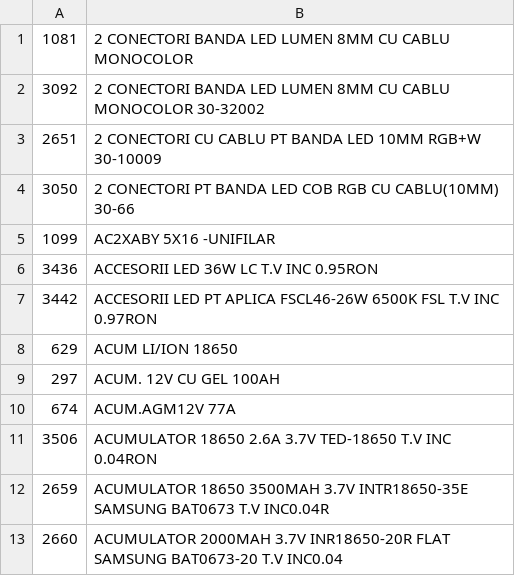
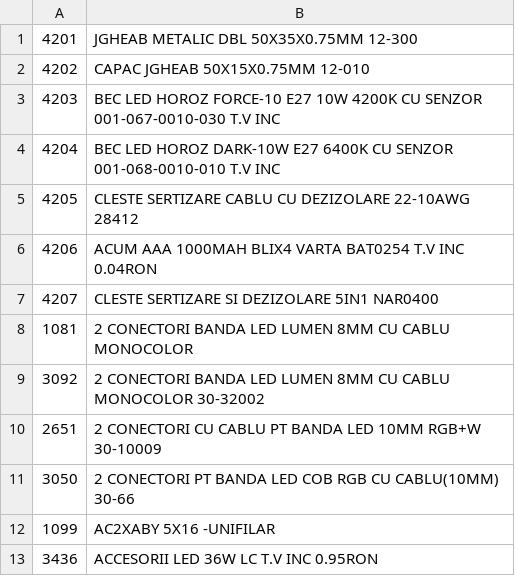
Before and after one commit to Rert90/site-casa-marcat, a CSV file: date.csv, drawn as a sheet; only a part is shown; the shorter side is filled out with more unchanged rows; the diff names each change by its address in the sheet, - before the commit and + after, or states it on an @@ line.

Commit message:
Add new product entries to date.csv

```diff
--- a/date.csv
+++ b/date.csv
+row 1: 4201 | JGHEAB METALIC DBL 50X35X0.75MM 12-300
+row 2: 4202 | CAPAC JGHEAB 50X15X0.75MM 12-010
+row 3: 4203 | BEC LED HOROZ FORCE-10 E27 10W 4200K CU SENZOR 001-067-0010-030 T.V INC
+row 4: 4204 | BEC LED HOROZ DARK-10W E27 6400K CU SENZOR 001-068-0010-010 T.V INC
+row 5: 4205 | CLESTE SERTIZARE CABLU CU DEZIZOLARE 22-10AWG 28412
+row 6: 4206 | ACUM AAA 1000MAH BLIX4 VARTA BAT0254 T.V INC 0.04RON
+row 7: 4207 | CLESTE SERTIZARE SI DEZIZOLARE 5IN1 NAR0400
```
